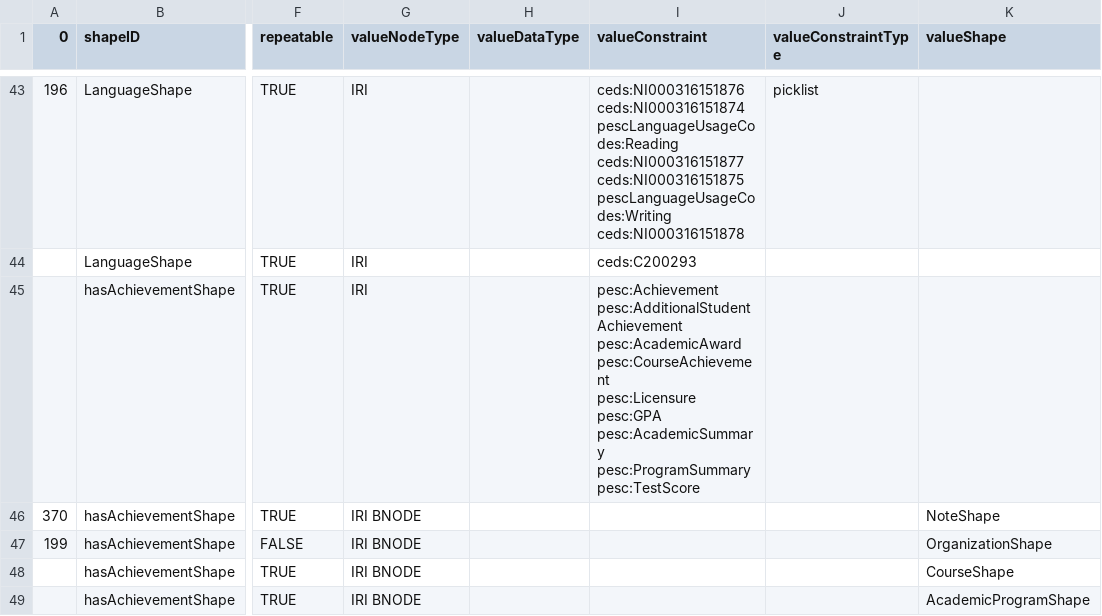
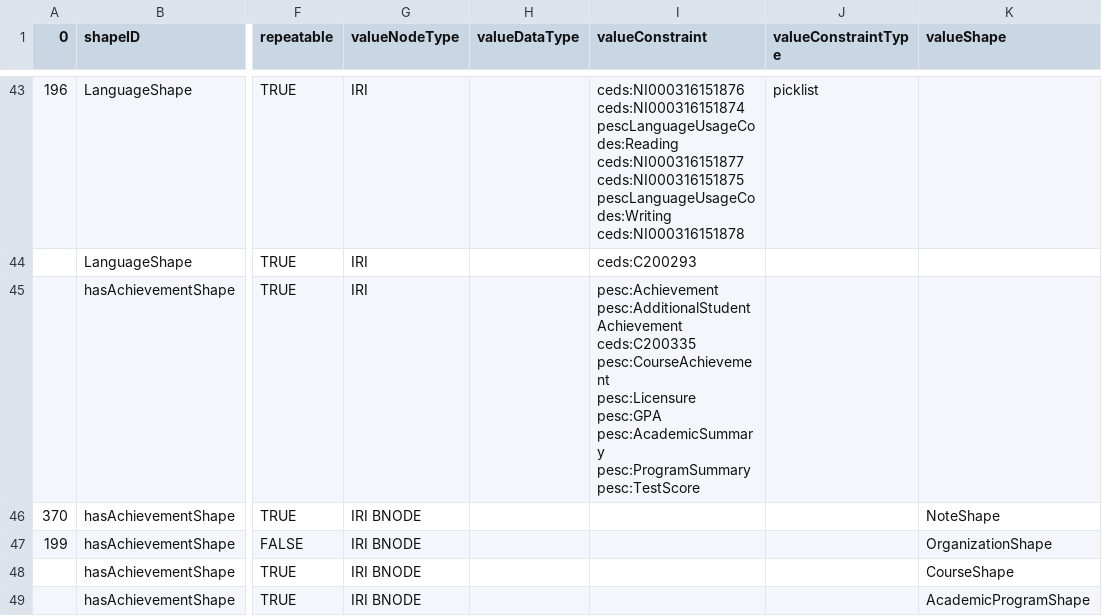
Before and after one commit to pesc-org/json-ld-transcript, a CSV file: TAP+SHACL/person-tap.csv, drawn as a sheet; only a part is shown, gaps mark what is left out; ↵ is a line break in a cell; the diff names each change by its address in the sheet, - before the commit and + after, or states it on an @@ line.

```diff
--- a/TAP+SHACL/person-tap.csv
+++ b/TAP+SHACL/person-tap.csv
-I45 (valueConstraint): pesc:Achievement ↵ pesc:AdditionalStudentAchievement ↵ pesc:AcademicAward ↵ pesc:CourseAchievement ↵ pesc:Licensure…
+I45 (valueConstraint): pesc:Achievement ↵ pesc:AdditionalStudentAchievement ↵ ceds:C200335 ↵ pesc:CourseAchievement ↵ pesc:Licensure…
```
Also changed, not shown: TAP+SHACL/shapes.csv, 25 other files.
